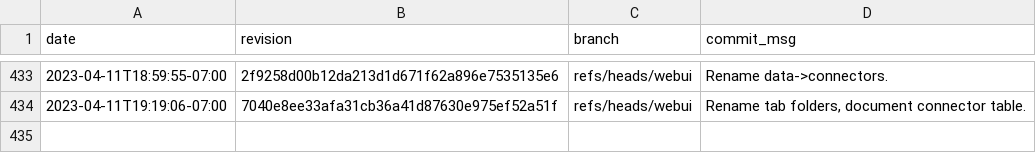
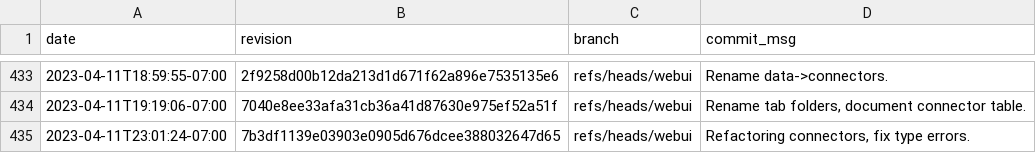
Before and after one commit to gz/dbsp-benchmarks, a CSV file: _data/skylake-2x.csv, drawn as a sheet; only a part is shown, gaps mark what is left out; the diff names each change by its address in the sheet, - before the commit and + after, or states it on an @@ line.

Commit message:
Added benchmark results for 7b3df1139e03903e0905d676dcee388032647d65.

```diff
--- a/_data/skylake-2x.csv
+++ b/_data/skylake-2x.csv
+row 435: 2023-04-11T23:01:24-07:00 | 7b3df1139e03903e0905d676dcee388032647d65 | refs/heads/webui | Refactoring connectors, fix type errors.
```
Also changed, not shown: 8 other files.
